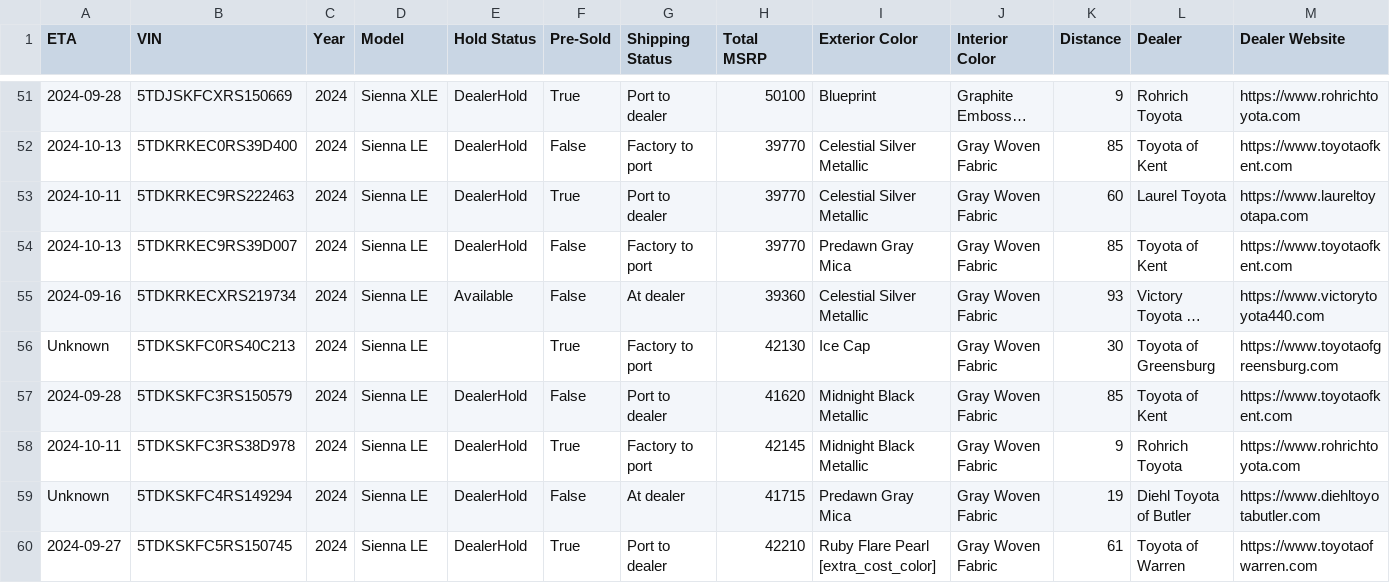
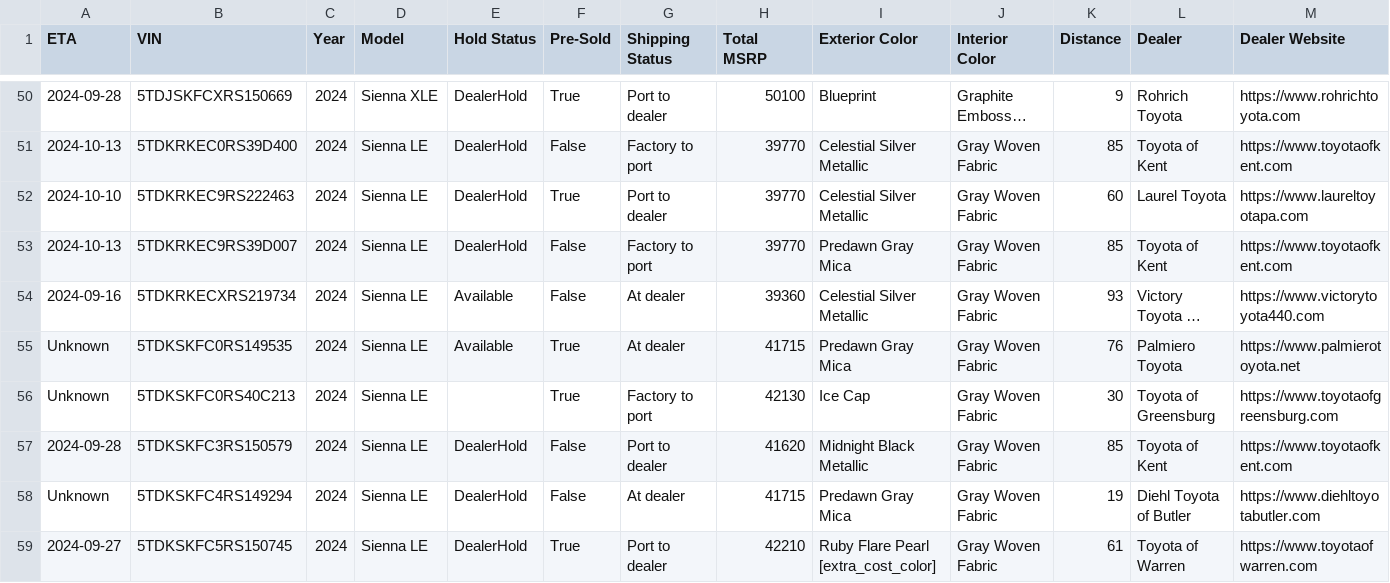
Before and after one commit to mikekono/sienna_grabber, a CSV file: output/sienna.csv, drawn as a sheet; only a part is shown, gaps mark what is left out; long unchanged cells end in …; removed rows and columns are numbered as before the commit, all else as after; rows hold the shown columns only; the diff covers the shown part only; the diff names each change by its address in the sheet, - before the commit and + after, or states it on an @@ line.

Commit message:
Updating siennas data: Sat Sep 21 13:29:36 UTC 2024

```diff
--- a/output/sienna.csv
+++ b/output/sienna.csv
-A52 (ETA): 2024-10-11
+A52 (ETA): 2024-10-10
+row 55: Unknown | 5TDKSKFC0RS149535 | 2024 | Sienna LE | Available | True | At dealer | 41715 | Predawn Gray Mica | Gray Woven Fabric | 76 | Palmiero Toyota | https://www.palmierotoyota.net
-row 58: 2024-10-11 | 5TDKSKFC3RS38D978 | 2024 | Sienna LE | DealerHold | True | Factory to port | 42145 | Midnight Black Metallic | Gray Woven Fabric | 9 | Rohrich Toyota | https://www.rohrichtoyota.com
```
Also changed, not shown: 5 added rows, 5 removed rows and 17 edited cells elsewhere in this file, 1 other file.
